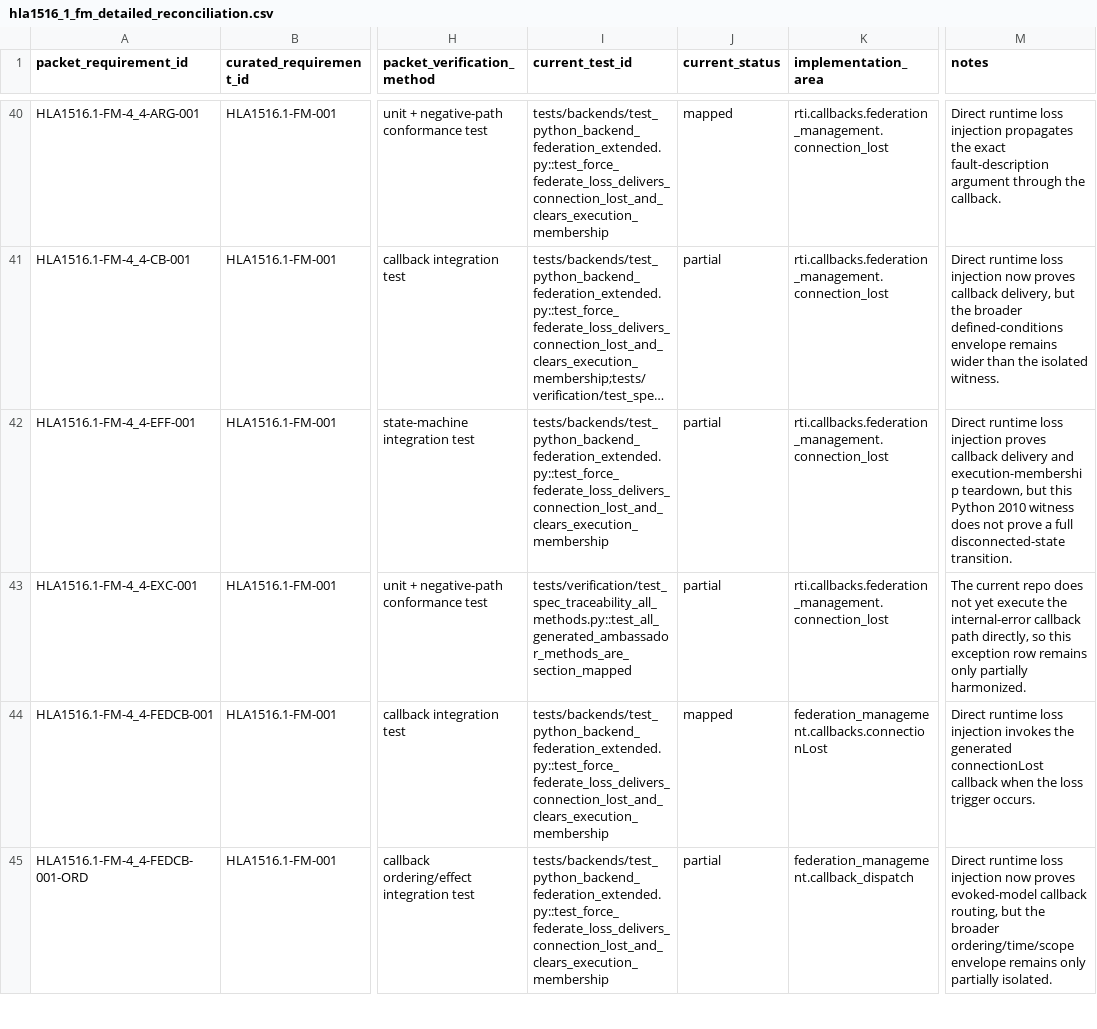
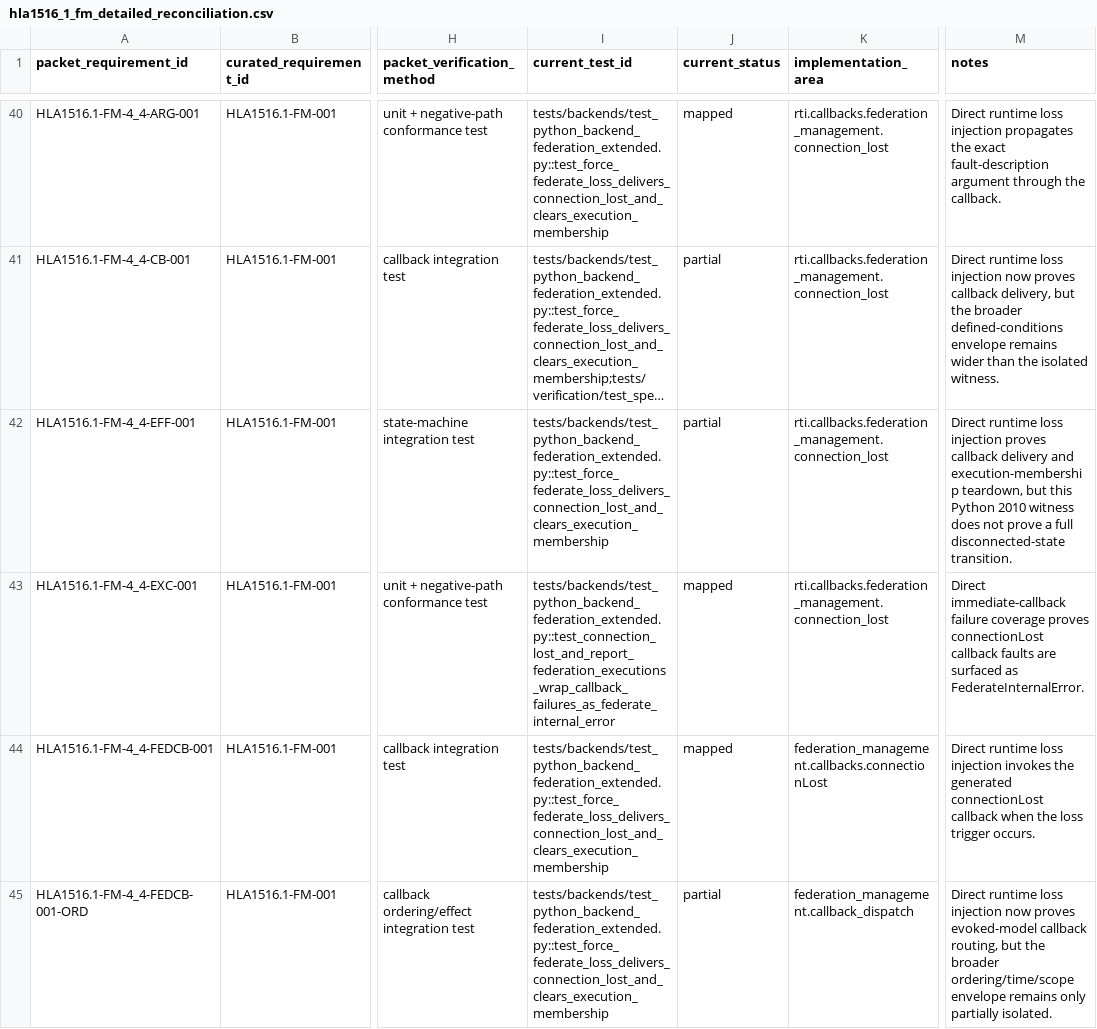
Before and after one commit to sheepfling/sturdy-broccoli, a CSV file: requirements/2010/hla1516_1_fm_detailed_reconciliation.csv, drawn as a sheet; only a part is shown, gaps mark what is left out; long unchanged cells end in …; the diff covers the shown part only; the diff names each change by its address in the sheet, - before the commit and + after, or states it on an @@ line.

Commit message:
requirements: close FM callback fault and MOM rows

```diff
--- a/requirements/2010/hla1516_1_fm_detailed_reconciliation.csv
+++ b/requirements/2010/hla1516_1_fm_detailed_reconciliation.csv
-I43 (current_test_id): tests/verification/test_spec_traceability_all_methods.py::test_all_generated_ambassador_methods_are_section_mapped
+I43 (current_test_id): tests/backends/test_python_backend_federation_extended.py::test_connection_lost_and_report_federation_executions_wrap_callback_failures_as_federate_internal_error
-J43 (current_status): partial
+J43 (current_status): mapped
-M43 (notes): The current repo does not yet execute the internal-error callback path directly, so this exception row remains only partially harmonized.
+M43 (notes): Direct immediate-callback failure coverage proves connectionLost callback faults are surfaced as FederateInternalError.
```
Also changed, not shown: 6 edited cells elsewhere in this file, 4 other files.
